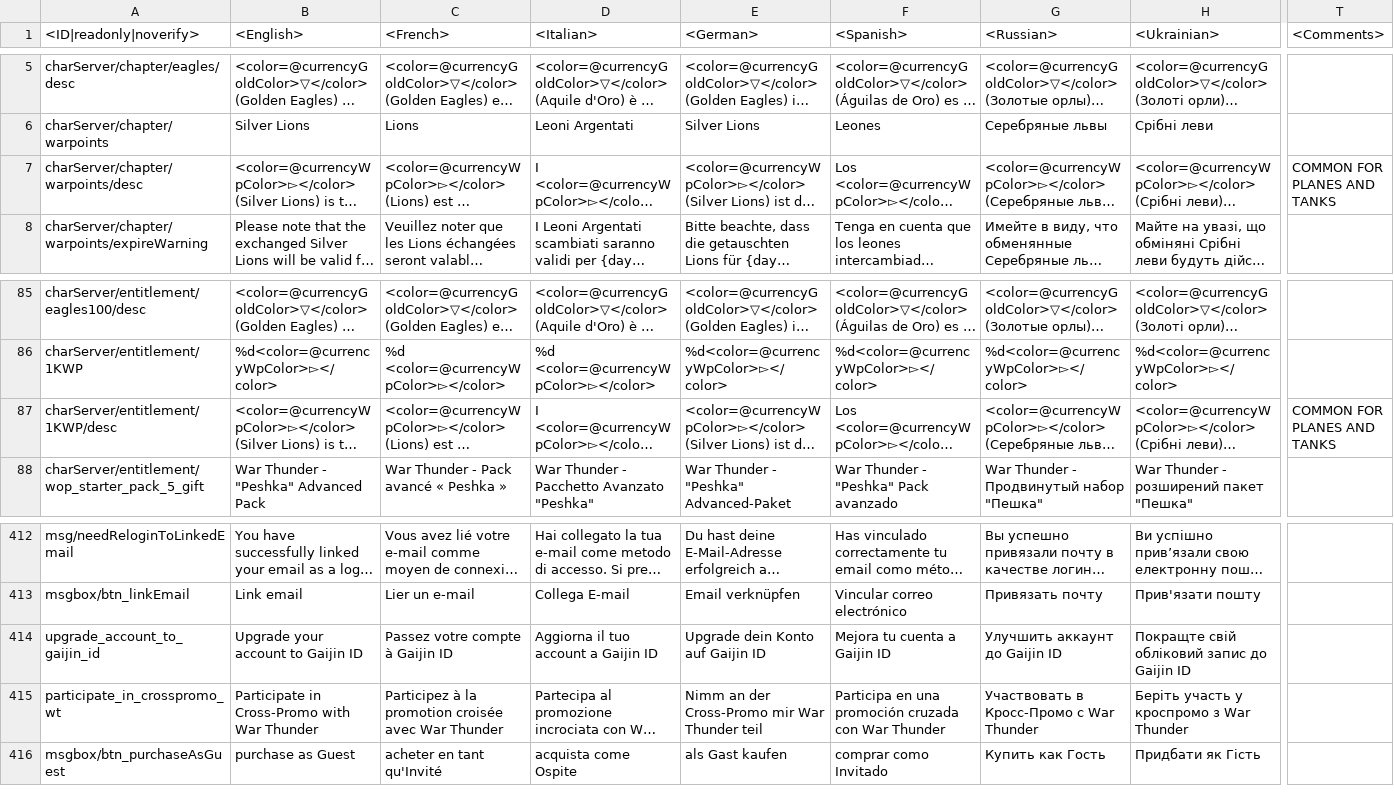
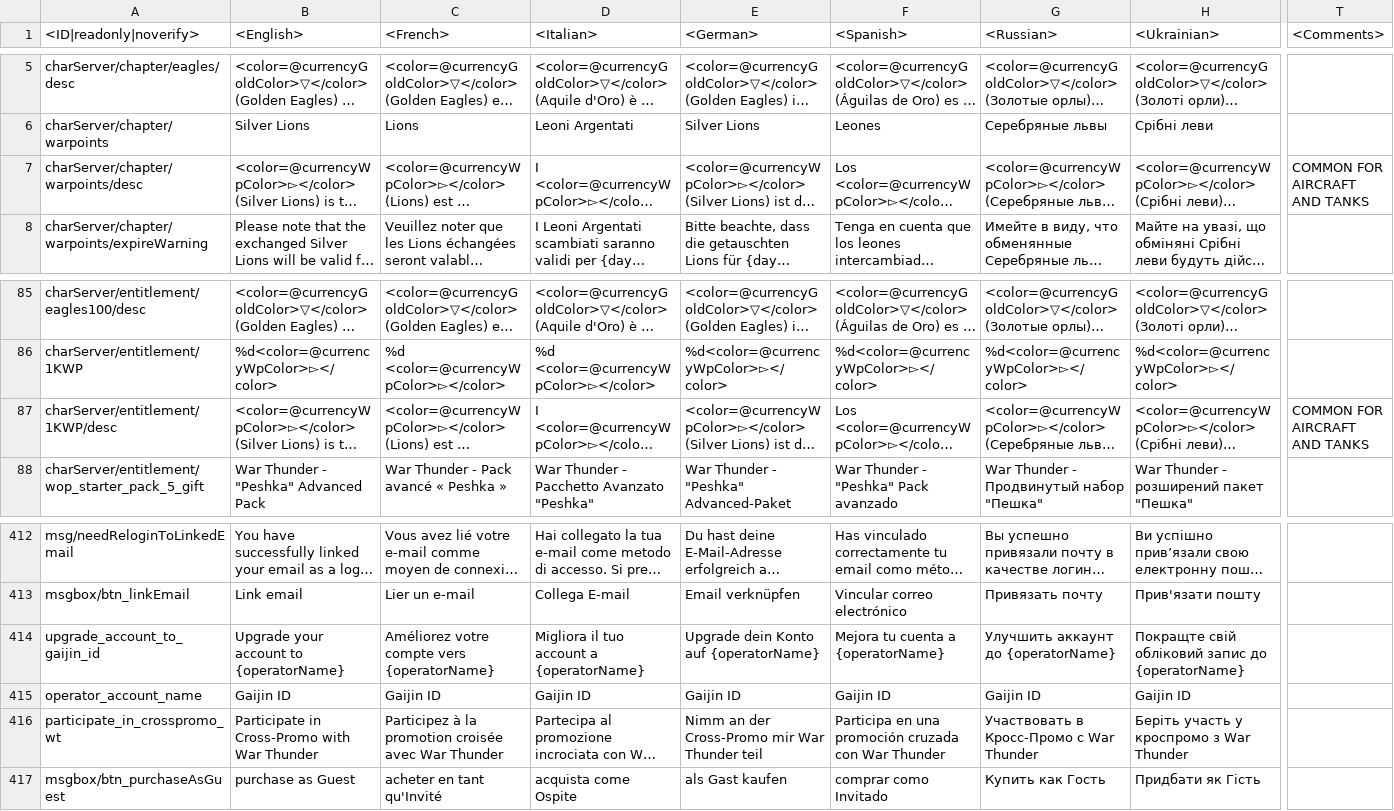
Before and after one commit to gszabi99/War-Thunder-Mobile-Datamine, a CSV file: lang.vromfs.bin_u/lang/shop.csv, drawn as a sheet; only a part is shown, gaps mark what is left out; long unchanged cells end in …; rows hold the shown columns only; the diff covers the shown part only; the diff names each change by its address in the sheet, - before the commit and + after, or states it on an @@ line.

```diff
--- a/lang.vromfs.bin_u/lang/shop.csv
+++ b/lang.vromfs.bin_u/lang/shop.csv
-T7 (<Comments>): COMMON FOR PLANES AND TANKS
+T7 (<Comments>): COMMON FOR AIRCRAFT AND TANKS
-T87 (<Comments>): COMMON FOR PLANES AND TANKS
+T87 (<Comments>): COMMON FOR AIRCRAFT AND TANKS
-B414 (<English>): Upgrade your account to Gaijin ID
+B414 (<English>): Upgrade your account to {operatorName}
-C414 (<French>): Passez votre compte à Gaijin ID
+C414 (<French>): Améliorez votre compte vers {operatorName}
-D414 (<Italian>): Aggiorna il tuo account a Gaijin ID
+D414 (<Italian>): Migliora il tuo account a {operatorName}
-E414 (<German>): Upgrade dein Konto auf Gaijin ID
+E414 (<German>): Upgrade dein Konto auf {operatorName}
-F414 (<Spanish>): Mejora tu cuenta a Gaijin ID
+F414 (<Spanish>): Mejora tu cuenta a {operatorName}
-G414 (<Russian>): Улучшить аккаунт до Gaijin ID
+G414 (<Russian>): Улучшить аккаунт до {operatorName}
-H414 (<Ukrainian>): Покращте свій обліковий запис до Gaijin ID
+H414 (<Ukrainian>): Покращте свій обліковий запис до {operatorName}
+row 415: operator_account_name | Gaijin ID | Gaijin ID | Gaijin ID | Gaijin ID | Gaijin ID | Gaijin ID | Gaijin ID
```
Also changed, not shown: 11 edited cells elsewhere in this file, lang.vromfs.bin_u/lang/_common_languages.csv, lang.vromfs.bin_u/lang/missions_hints.csv, 27 other files.
